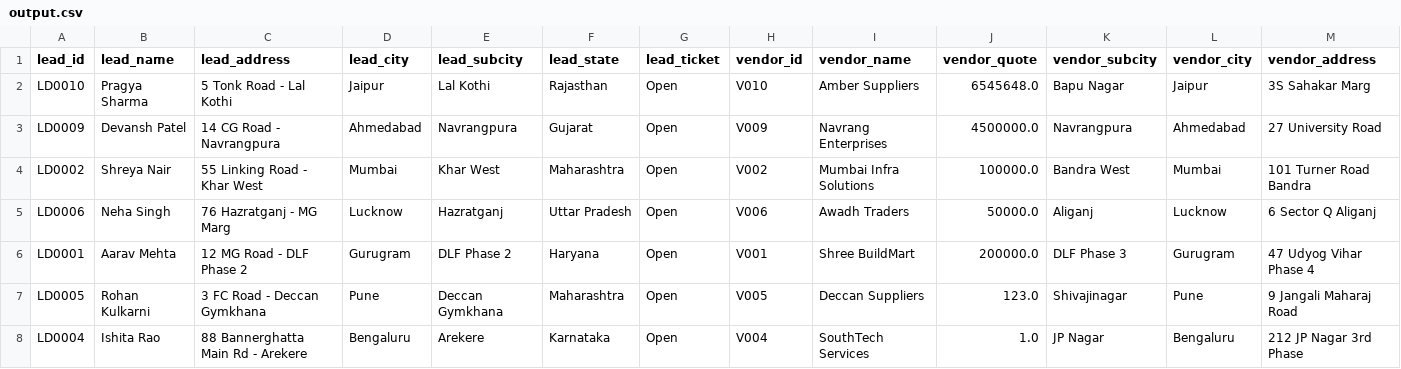
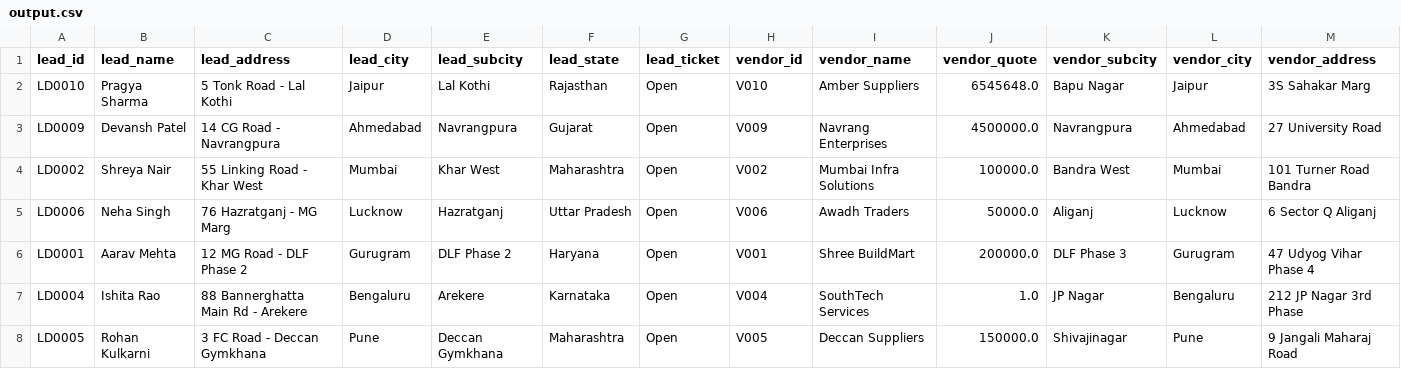
Before and after one commit to somikds3-glitch/Mahindra, a CSV file: output.csv, drawn as a sheet; only a part is shown; removed rows and columns are numbered as before the commit, all else as after; rows hold the shown columns only; the diff names each change by its address in the sheet, - before the commit and + after, or states it on an @@ line.

```diff
--- a/output.csv
+++ b/output.csv
-row 7: LD0005 | Rohan Kulkarni | 3 FC Road - Deccan Gymkhana | Pune | Deccan Gymkhana | Maharashtra | Open | V005 | Deccan Suppliers | 123.0 | Shivajinagar | Pune | 9 Jangali Maharaj Road
+row 8: LD0005 | Rohan Kulkarni | 3 FC Road - Deccan Gymkhana | Pune | Deccan Gymkhana | Maharashtra | Open | V005 | Deccan Suppliers | 150000.0 | Shivajinagar | Pune | 9 Jangali Maharaj Road
```
